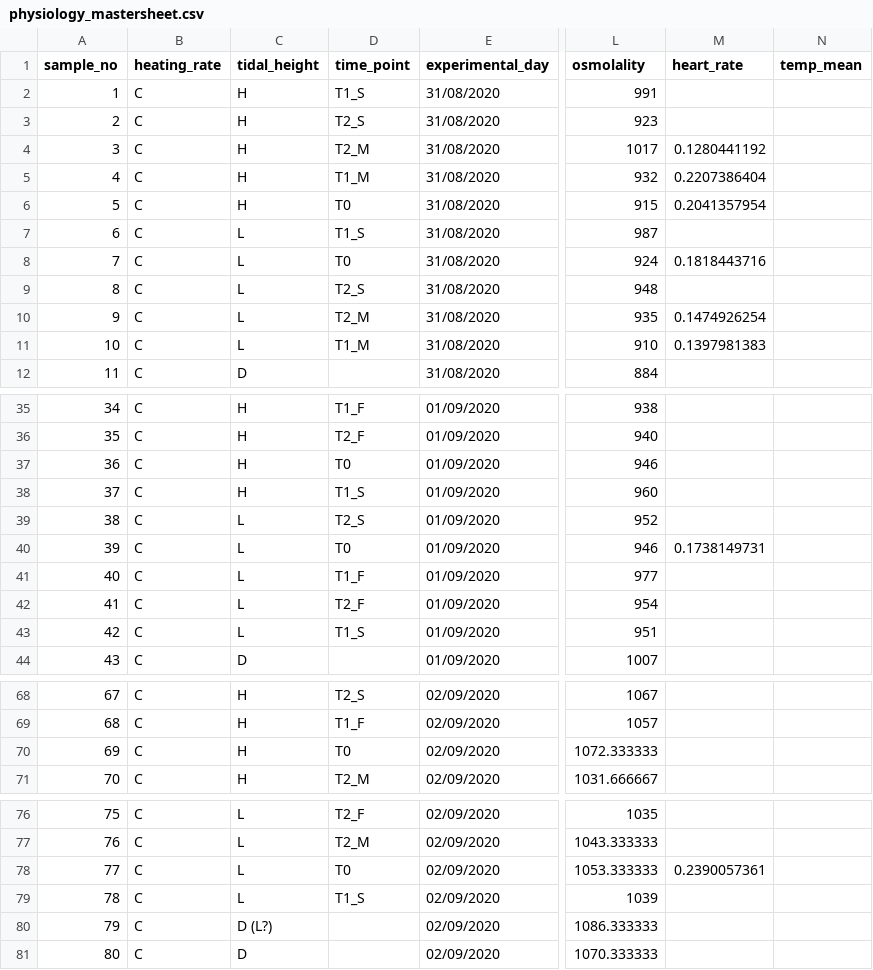
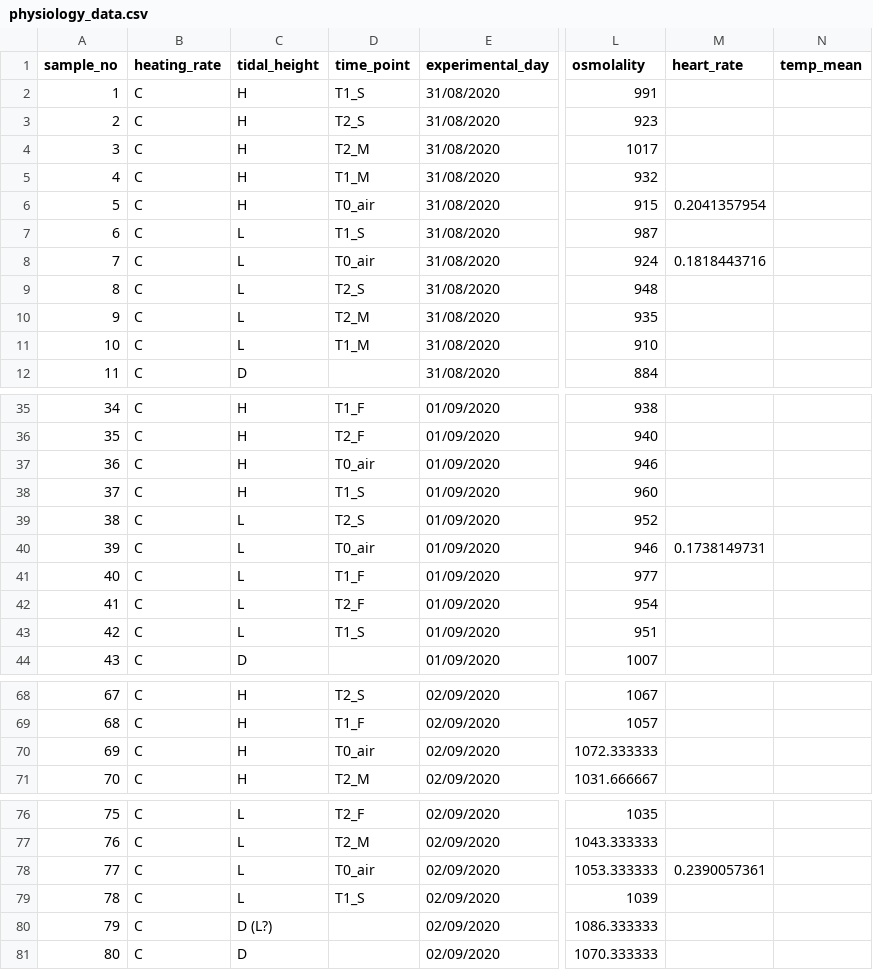
Before and after one commit to debbie-leung/iBEER, a CSV file: physiology_data.csv (was physiology_mastersheet.csv), drawn as a sheet; only a part is shown, gaps mark what is left out; the diff names each change by its address in the sheet, - before the commit and + after, or states it on an @@ line.

Commit message:
Updated csv and created heart rate plots

```diff
--- a/physiology_mastersheet.csv
+++ b/physiology_data.csv
-M4 (heart_rate): 0.1280441192
+M4 (heart_rate): (empty)
-M5 (heart_rate): 0.2207386404
+M5 (heart_rate): (empty)
-D6 (time_point): T0
+D6 (time_point): T0_air
-D8 (time_point): T0
+D8 (time_point): T0_air
-M10 (heart_rate): 0.1474926254
+M10 (heart_rate): (empty)
-M11 (heart_rate): 0.1397981383
+M11 (heart_rate): (empty)
-D37 (time_point): T0
+D37 (time_point): T0_air
-D40 (time_point): T0
+D40 (time_point): T0_air
-D70 (time_point): T0
+D70 (time_point): T0_air
-D78 (time_point): T0
+D78 (time_point): T0_air
```
Also changed, not shown: 2 other files.
